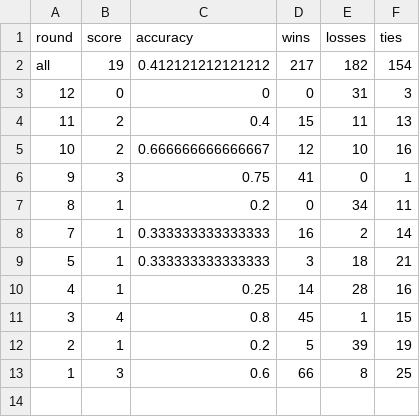
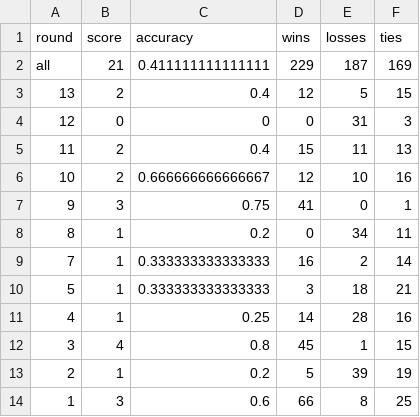
Before and after one commit to awp-finanznachrichten/predictions, a CSV file: Output/Performance_BeatTheRobot.csv, drawn as a sheet.

```diff
--- a/Output/Performance_BeatTheRobot.csv
+++ b/Output/Performance_BeatTheRobot.csv
@@ -1,3 +1,4 @@
 "round","score","accuracy","wins","losses","ties"
-"all",19,0.412121212121212,217,182,154
+"all",21,0.411111111111111,229,187,169
+"13",2,0.4,12,5,15
 "12",0,0,0,31,3
```
Also changed, not shown: BeatTheRobot/Beat the robot - Round 13 (Antworten) - Formularantworten 1.csv, Output/Leaderboard_BeatTheRobot.csv, 9 other files.
